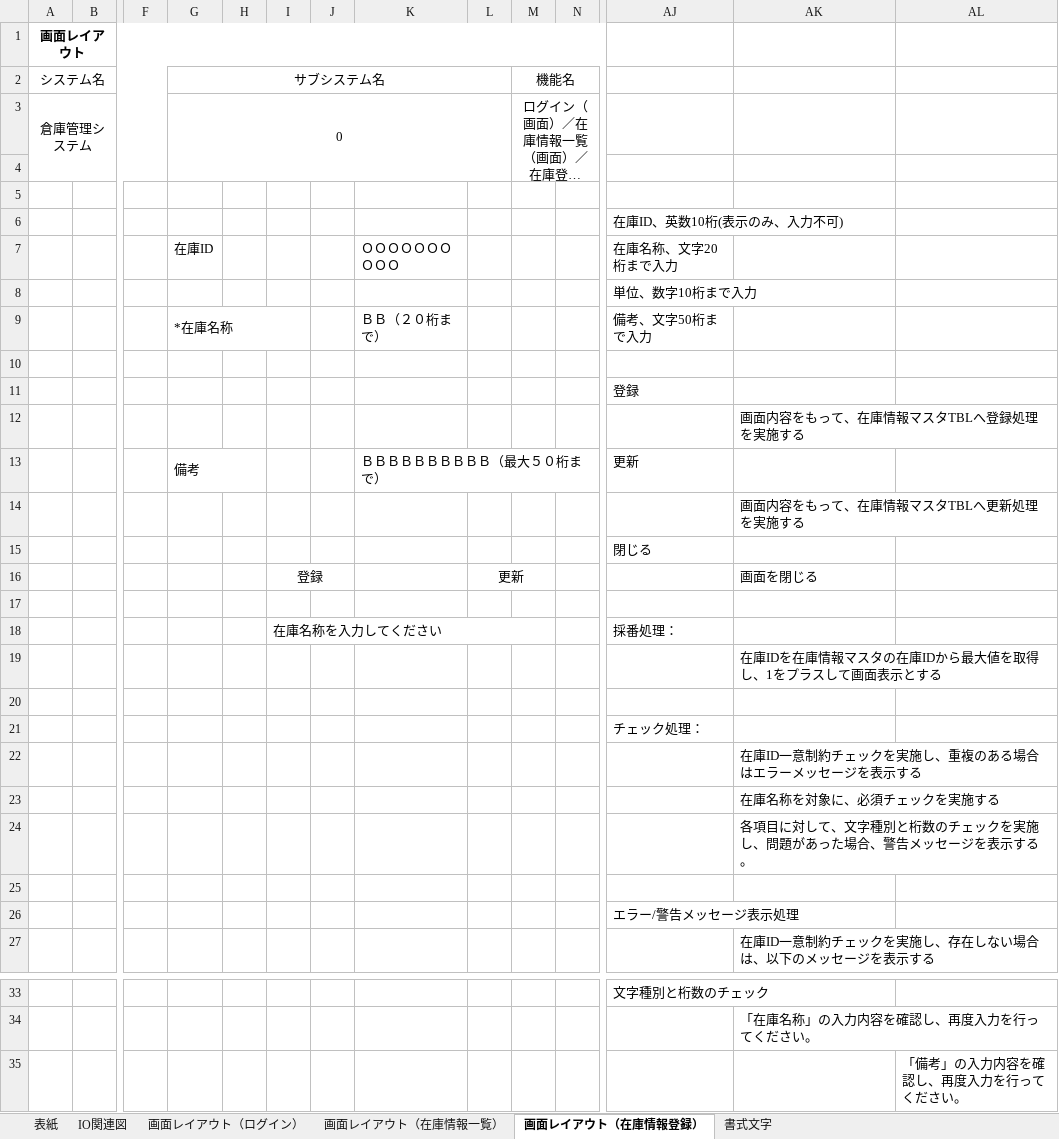
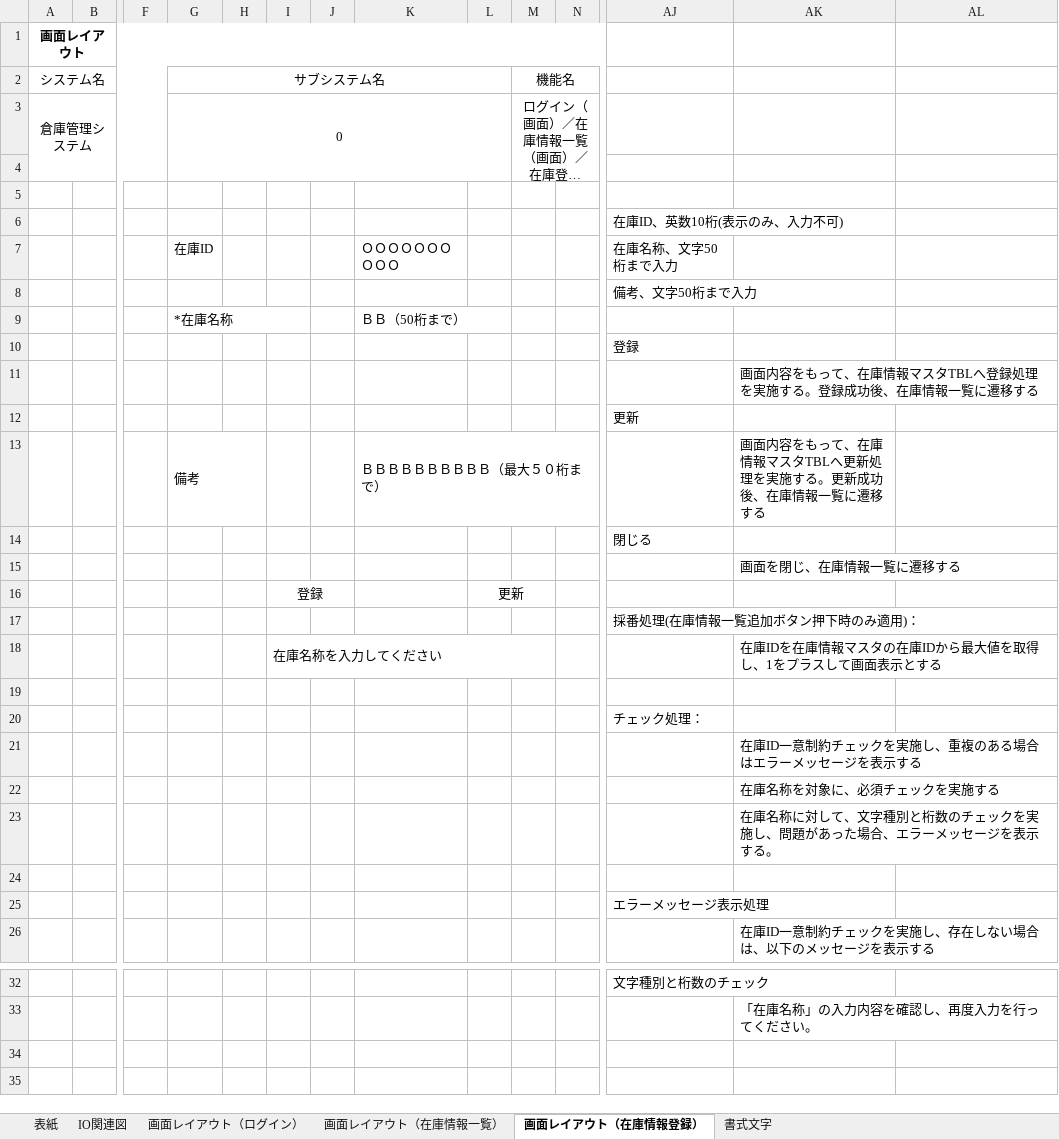
Before and after one commit to nts-ed/202210, an Excel workbook: 01_基本設計書/01_基本設計書/チーム1/金原/【倉庫】基本設計書 -(金原).xlsx, sheet 画面レイアウト（在庫情報登録）, drawn as a sheet; only a part is shown, gaps mark what is left out; long unchanged cells end in …; values as stored, in another font and other column widths than the file's, no borders; removed rows and columns are numbered as before the commit, all else as after; rows hold the shown columns only; the diff names each change by its address in the sheet, - before the commit and + after, or states it on an @@ line.

```diff
--- a/01_基本設計書/01_基本設計書/チーム1/金原/【倉庫】基本設計書 -(金原).xlsx (sheet 画面レイアウト（在庫情報登録）)
+++ b/01_基本設計書/01_基本設計書/チーム1/金原/【倉庫】基本設計書 -(金原).xlsx (sheet 画面レイアウト（在庫情報登録）)
-AJ7: 在庫名称、文字20桁まで入力
+AJ7: 在庫名称、文字50桁まで入力
-AJ8: 単位、数字10桁まで入力
+AJ8: 備考、文字50桁まで入力
-row 9:  |  |  | *在庫名称 |  |  |  | ＢＢ（２０桁まで） |  |  |  | 備考、文字50桁まで入力
-row 9: (empty)
+row 9:  |  |  | *在庫名称 |  |  |  | ＢＢ（50桁まで）
+G9:I9 merged
-AK11: 画面内容をもって、在庫情報マスタTBLへ登録処理を実施する
+AK11: 画面内容をもって、在庫情報マスタTBLへ登録処理を実施する。登録成功後、在庫情報一覧に遷移する
-row 13:  |  |  | 備考 |  |  |  | ＢＢＢＢＢＢＢＢＢＢ（最大５０桁まで） |  |  |  | 更新
-row 14:  |  |  |  |  |  |  |  |  |  |  |  | 画面内容をもって、在庫情報マスタTBLへ更新処理を実施する
+row 12:  |  |  |  |  |  |  |  |  |  |  | 更新
+row 13:  |  |  | 備考 |  |  |  | ＢＢＢＢＢＢＢＢＢＢ（最大５０桁まで） |  |  |  |  | 画面内容をもって、在庫情報マスタTBLへ更新処理を実施する。更新成功後、在庫情報一覧に遷移する
+row 15:  |  |  |  |  |  |  |  |  |  |  |  | 画面を閉じ、在庫情報一覧に遷移する
-AK16: 画面を閉じる
+AK16: (empty)
-AJ17: (empty)
+AJ17: 採番処理(在庫情報一覧追加ボタン押下時のみ適用)：
-row 18:  |  |  |  |  | 在庫名称を入力してください |  |  |  |  |  | 採番処理：
-I18: (empty)
+I18: 在庫名称を入力してください
+I18:M18 merged
-AK23: 各項目に対して、文字種別と桁数のチェックを実施し、問題があった場合、警告メッセー…
+AK23: 在庫名称に対して、文字種別と桁数のチェックを実施し、問題があった場合、エラーメッセー…
-AJ25: エラー/警告メッセージ表示処理
+AJ25: エラーメッセージ表示処理
-row 35:  |  |  |  |  |  |  |  |  |  |  |  |  | 「備考」の入力内容を確認し、再度入力を行ってください。
```
Also changed, not shown: sheet 画面レイアウト（ログイン）, sheet 表紙, sheet 画面レイアウト（在庫情報一覧）, charts or pictures.
